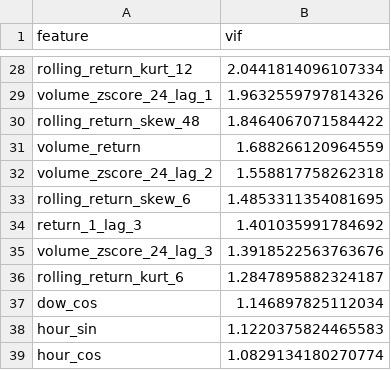
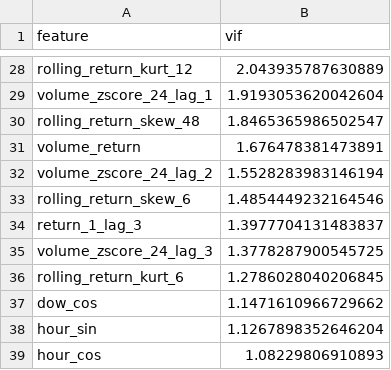
Before and after one commit to aneq05/eth-mlp-project, a CSV file: data/processed/vif_table.csv, drawn as a sheet; only a part is shown, gaps mark what is left out; the diff covers the shown part only; the diff names each change by its address in the sheet, - before the commit and + after, or states it on an @@ line.

```diff
--- a/data/processed/vif_table.csv
+++ b/data/processed/vif_table.csv
-B28 (vif): 2.0441814096107334
+B28 (vif): 2.043935787630889
-B29 (vif): 1.9632559797814326
+B29 (vif): 1.9193053620042604
-B30 (vif): 1.8464067071584422
+B30 (vif): 1.8465365986502547
-B31 (vif): 1.688266120964559
+B31 (vif): 1.676478381473891
-B32 (vif): 1.558817758262318
+B32 (vif): 1.5528283983146194
-B33 (vif): 1.4853311354081695
+B33 (vif): 1.4854449232164546
-B34 (vif): 1.401035991784692
+B34 (vif): 1.3977704131483837
-B35 (vif): 1.3918522563763676
+B35 (vif): 1.3778287900545725
-B36 (vif): 1.2847895882324187
+B36 (vif): 1.2786028040206845
-B37 (vif): 1.146897825112034
+B37 (vif): 1.1471610966729662
-B38 (vif): 1.1220375824465583
+B38 (vif): 1.1267898352646204
-B39 (vif): 1.0829134180270774
+B39 (vif): 1.08229806910893
```
Also changed, not shown: 6 added rows, 6 removed rows and 20 edited cells elsewhere in this file, data/processed/dropped_features_report.csv, data/processed/feature_target_mi.csv, 25 other files.
